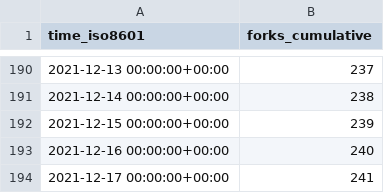
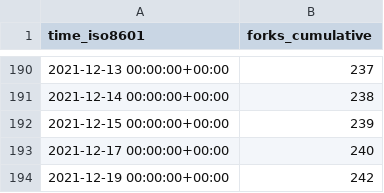
Before and after one commit to willpowergamewerks/Willgame, a CSV file: tendermint/starport/ghrs-data/forks.csv, drawn as a sheet; only a part is shown, gaps mark what is left out.

```diff
--- a/tendermint/starport/ghrs-data/forks.csv
+++ b/tendermint/starport/ghrs-data/forks.csv
@@ -192,3 +192,3 @@ time_iso8601,forks_cumulative
 2021-12-15 00:00:00+00:00,239
-2021-12-16 00:00:00+00:00,240
-2021-12-17 00:00:00+00:00,241
+2021-12-17 00:00:00+00:00,240
+2021-12-19 00:00:00+00:00,242
```
Also changed, not shown: tendermint/starport/ghrs-data/stargazers.csv.
